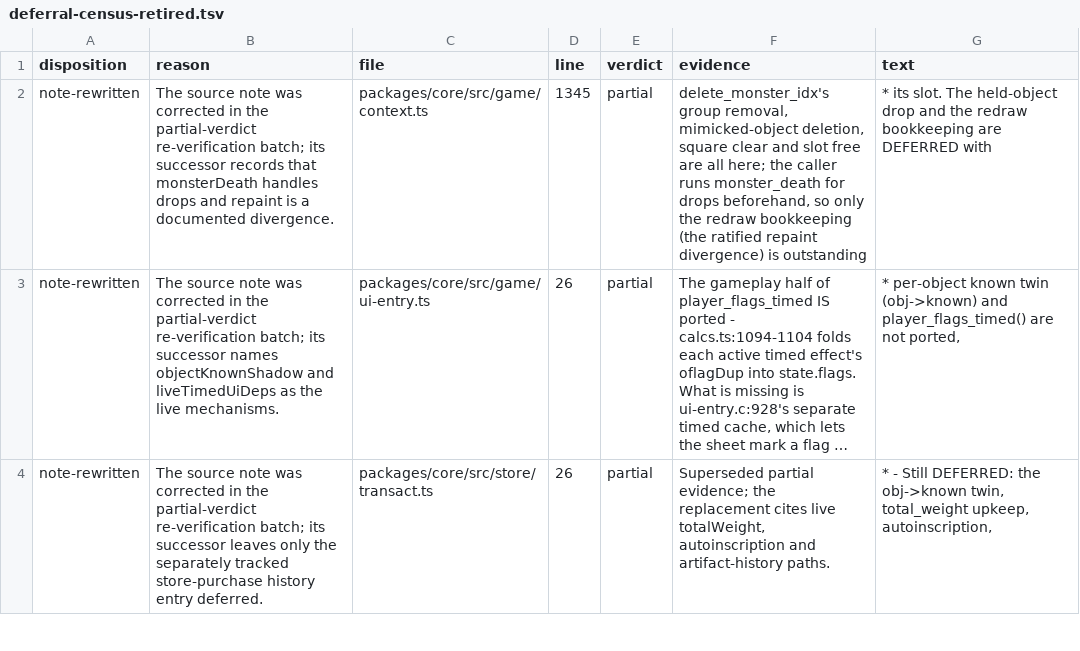
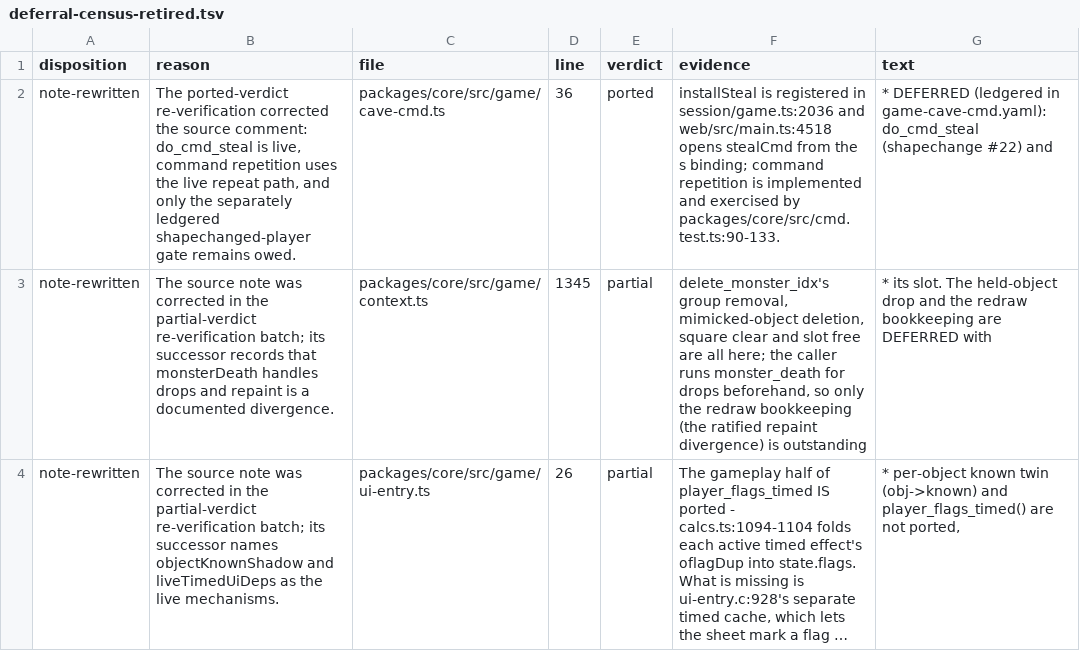
Before and after one commit to neostryder/neo-angband, a TSV file: parity/reports/deferral-census-retired.tsv, drawn as a sheet; only a part is shown; the shorter side is filled out with more unchanged rows; long unchanged cells end in …; the diff names each change by its address in the sheet, - before the commit and + after, or states it on an @@ line.

```diff
--- a/parity/reports/deferral-census-retired.tsv
+++ b/parity/reports/deferral-census-retired.tsv
+row 2: note-rewritten | The ported-verdict re-verification corrected the source comment: do_cmd_steal is live, command repetition uses the live repeat path, and only the separately ledgered shapechanged-player gate remains owed. | packages/core/src/game/cave-cmd.ts | 36 | ported | installSteal is registered in session/game.ts:2036 and web/src/main.ts:4518 opens stealCmd from the s binding; command repetition is implemented and exercised by packages/core/src/cmd.test.ts:90-133. | * DEFERRED (ledgered in game-cave-cmd.yaml): do_cmd_steal (shapechange #22) and
```
Also changed, not shown: parity/reports/deferral-census.tsv, 2 other files.
